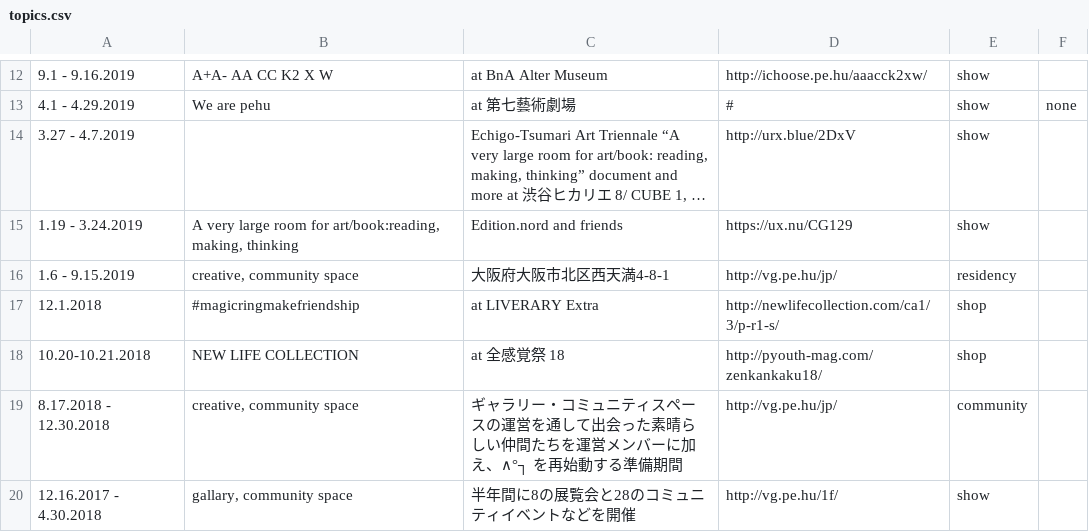
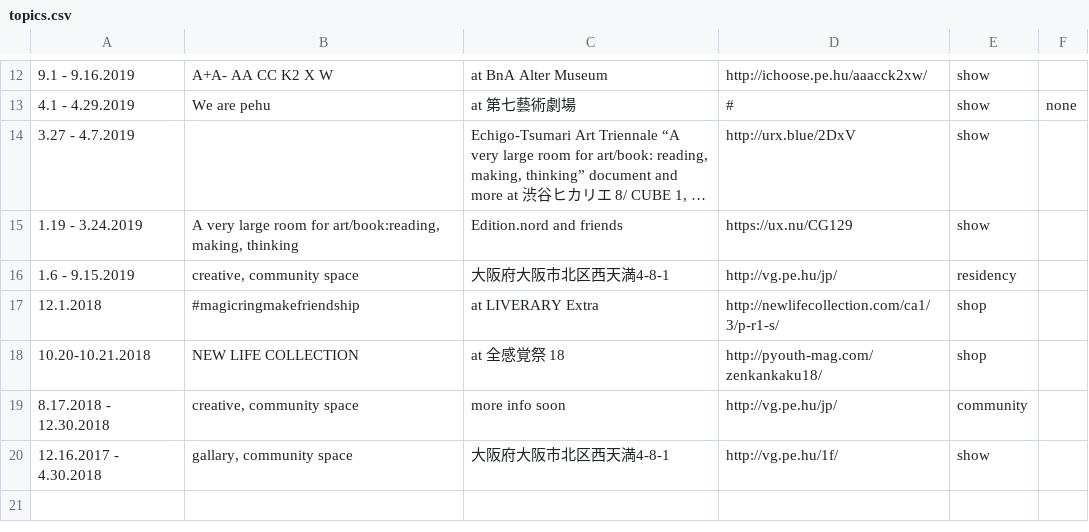
Before and after one commit to pe-hu/index, a CSV file: schedule/topics.csv, drawn as a sheet; only a part is shown, gaps mark what is left out; long unchanged cells end in ….

Commit message:
Update topics.csv

```diff
--- a/schedule/topics.csv
+++ b/schedule/topics.csv
@@ -18,3 +18,3 @@
 10.20-10.21.2018,NEW LIFE COLLECTION,at 全感覚祭 18,http://pyouth-mag.com/zenkankaku18/, shop
-8.17.2018 - 12.30.2018,"creative, community space",ギャラリー・コミュニティスペースの運営を通して出会った素晴らしい仲間たちを運営メンバーに加え、∧°┐ を再始動する準備期間,http://vg.pe.hu/jp/, community
-12.16.2017 - 4.30.2018,"gallary, community space",半年間に8の展覧会と28のコミュニティイベントなどを開催,http://vg.pe.hu/1f/, show
+8.17.2018 - 12.30.2018,"creative, community space",more info soon,http://vg.pe.hu/jp/, community
+12.16.2017 - 4.30.2018,"gallary, community space",大阪府大阪市北区西天満4-8-1,http://vg.pe.hu/1f/, show
```
